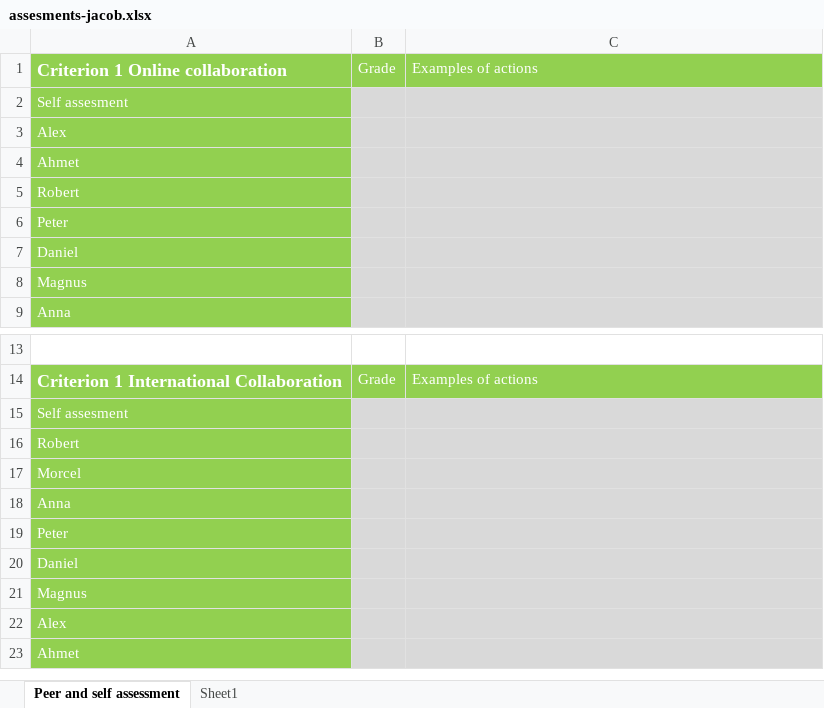
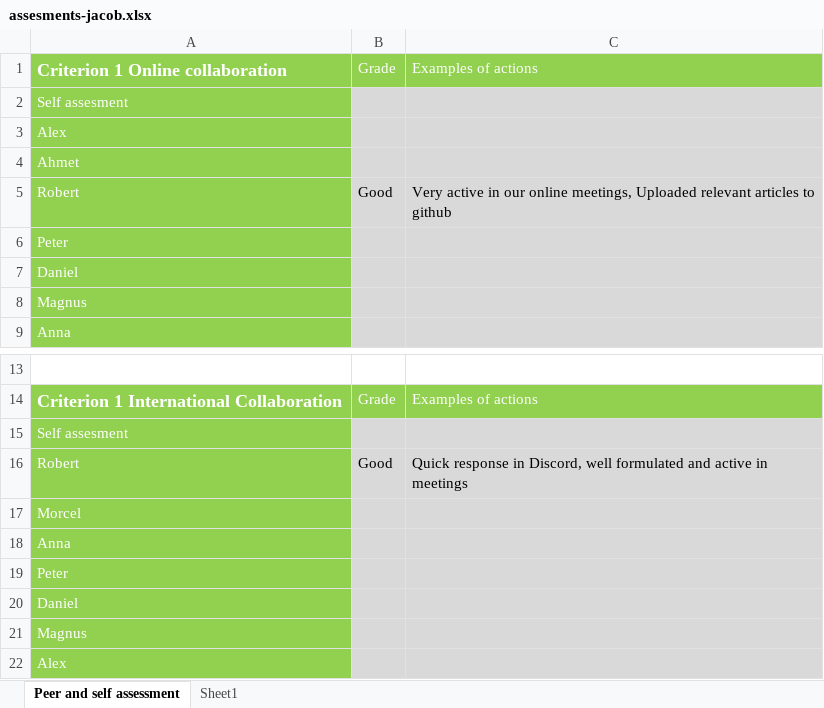
Before and after one commit to mrtrkmn/Honeyjar, an Excel workbook: files/assesments/firstround/assesments-jacob.xlsx, sheet Peer and self assessment, drawn as a sheet; only a part is shown, gaps mark what is left out; the shorter side is filled out with more unchanged rows; values as stored, in another font and other column widths than the file's, no borders; the diff names each change by its address in the sheet, - before the commit and + after, or states it on an @@ line.

```diff
--- a/files/assesments/firstround/assesments-jacob.xlsx (sheet Peer and self assessment)
+++ b/files/assesments/firstround/assesments-jacob.xlsx (sheet Peer and self assessment)
-B5: (empty)
+B5: Good
-C5: (empty)
+C5: Very active in our online meetings, Uploaded relevant articles to github
-B16: (empty)
+B16: Good
-C16: (empty)
+C16: Quick response in Discord, well formulated and active in meetings
```
Also changed, not shown: files/assesments/firstround/assesments-morcel.xlsx, files/assesments/firstround/assesments-peter.xlsx, 1 other file.
